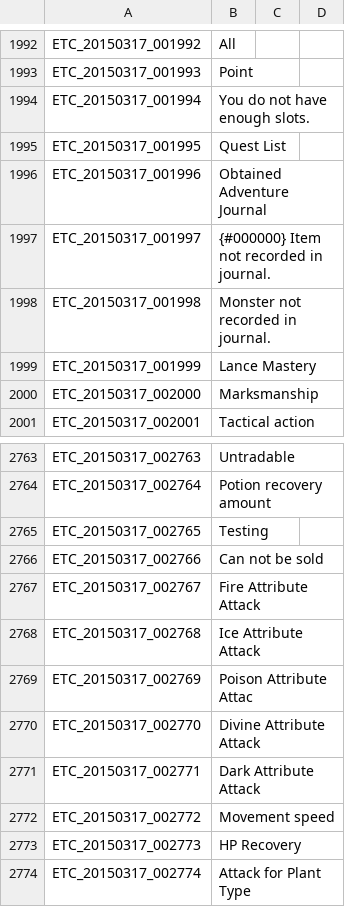
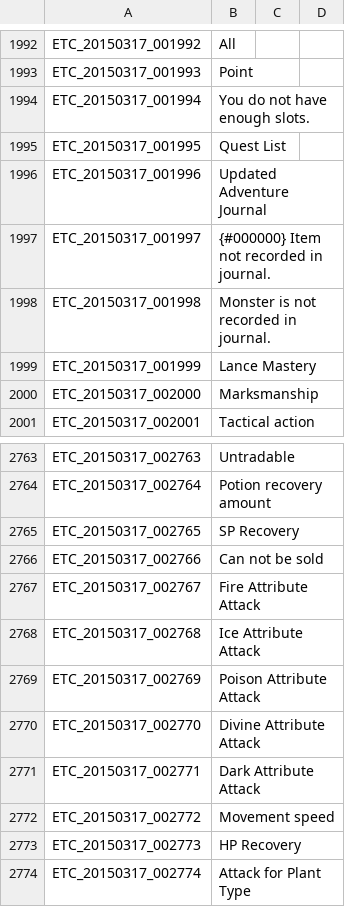
Before and after one commit to marikim/EnglishTranslation, a TSV file: ETC_en.tsv, drawn as a sheet; only a part is shown, gaps mark what is left out.

Commit message:
small fixes based on videos

```diff
--- a/ETC_en.tsv
+++ b/ETC_en.tsv
@@ -1995,5 +1995,5 @@ ETC_20150317_001994	You do not have enough slots.
 ETC_20150317_001995	Quest List
-ETC_20150317_001996	Obtained Adventure Journal
+ETC_20150317_001996	Updated Adventure Journal
 ETC_20150317_001997	{#000000} Item not recorded in journal.
-ETC_20150317_001998	Monster not recorded in journal.
+ETC_20150317_001998	Monster is not recorded in journal.
 ETC_20150317_001999	Lance Mastery
@@ -2764,3 +2764,3 @@ ETC_20150317_002763	Untradable
 ETC_20150317_002764	Potion recovery amount
-ETC_20150317_002765	Testing
+ETC_20150317_002765	SP Recovery
 ETC_20150317_002766	Can not be sold
@@ -2768,3 +2768,3 @@ ETC_20150317_002767	Fire Attribute Attack
 ETC_20150317_002768	Ice Attribute Attack
-ETC_20150317_002769	Poison Attribute Attac
+ETC_20150317_002769	Poison Attribute Attack
 ETC_20150317_002770	Divine Attribute Attack
```
